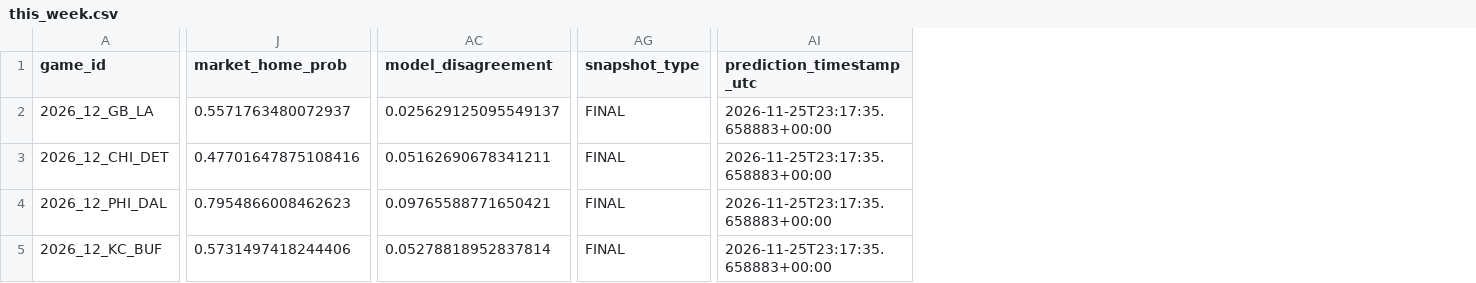
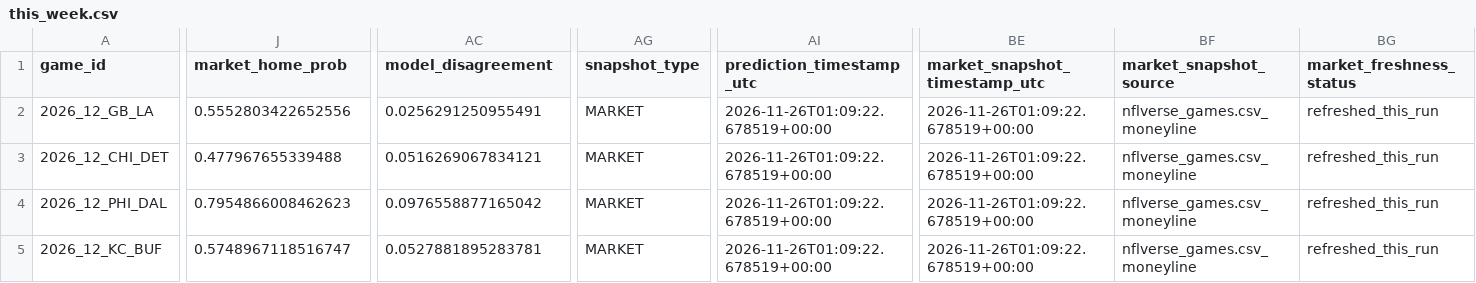
Before and after one commit to levine26/nfl-forecast-model, a CSV file: outputs/this_week.csv, drawn as a sheet; only a part is shown, gaps mark what is left out; the diff covers the shown part only; the diff names each change by its address in the sheet, - before the commit and + after, or states it on an @@ line.

```diff
--- a/outputs/this_week.csv
+++ b/outputs/this_week.csv
+column BE (market_snapshot_timestamp_utc), rows 2-5: all 2026-11-26T01:09:22.678519+00:00
+column BF (market_snapshot_source), rows 2-5: all nflverse_games.csv_moneyline
+column BG (market_freshness_status), rows 2-5: all refreshed_this_run
-J2 (market_home_prob): 0.5571763480072937
+J2 (market_home_prob): 0.5552803422652556
-AC2 (model_disagreement): 0.025629125095549137
+AC2 (model_disagreement): 0.0256291250955491
-AG2:AG5 (snapshot_type): FINAL
+AG2:AG5 (snapshot_type): MARKET
-AI2:AI5 (prediction_timestamp_utc): 2026-11-25T23:17:35.658883+00:00
+AI2:AI5 (prediction_timestamp_utc): 2026-11-26T01:09:22.678519+00:00
-J3 (market_home_prob): 0.47701647875108416
+J3 (market_home_prob): 0.477967655339488
-AC3 (model_disagreement): 0.05162690678341211
+AC3 (model_disagreement): 0.0516269067834121
-AC4 (model_disagreement): 0.09765588771650421
+AC4 (model_disagreement): 0.0976558877165042
-J5 (market_home_prob): 0.5731497418244406
+J5 (market_home_prob): 0.5748967118516747
-AC5 (model_disagreement): 0.05278818952837814
+AC5 (model_disagreement): 0.0527881895283781
```
Also changed, not shown: 140 edited cells elsewhere in this file, outputs/market_t120_research.csv, 3 other files.
